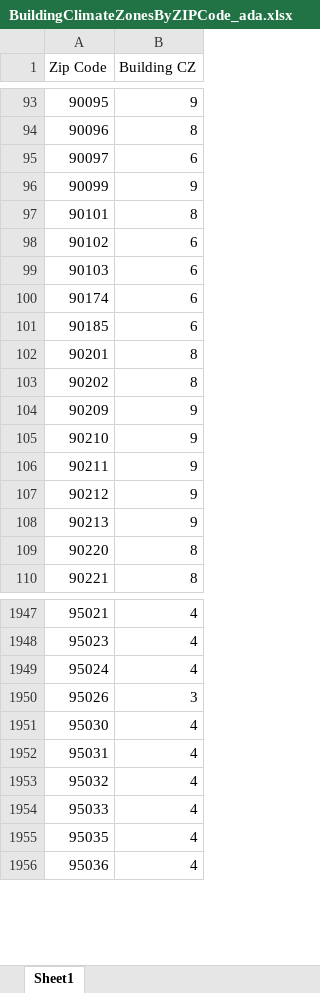
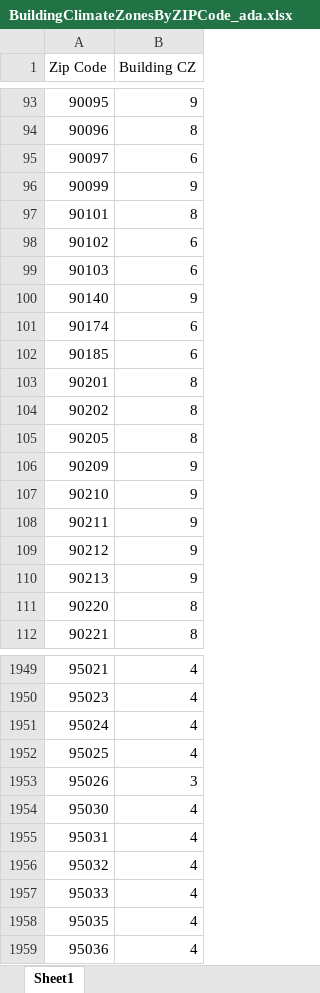
Before and after one commit to tohfaakib/address-verify, an Excel workbook: BuildingClimateZonesByZIPCode_ada.xlsx, sheet Sheet1, drawn as a sheet; only a part is shown, gaps mark what is left out; values as stored, in another font and other column widths than the file's, no borders; the diff names each change by its address in the sheet, - before the commit and + after, or states it on an @@ line.

```diff
--- a/BuildingClimateZonesByZIPCode_ada.xlsx (sheet Sheet1)
+++ b/BuildingClimateZonesByZIPCode_ada.xlsx (sheet Sheet1)
+row 100: 90140 | 9
+row 105: 90205 | 8
+row 1952: 95025 | 4
```
Also changed, not shown: 6 other files.
